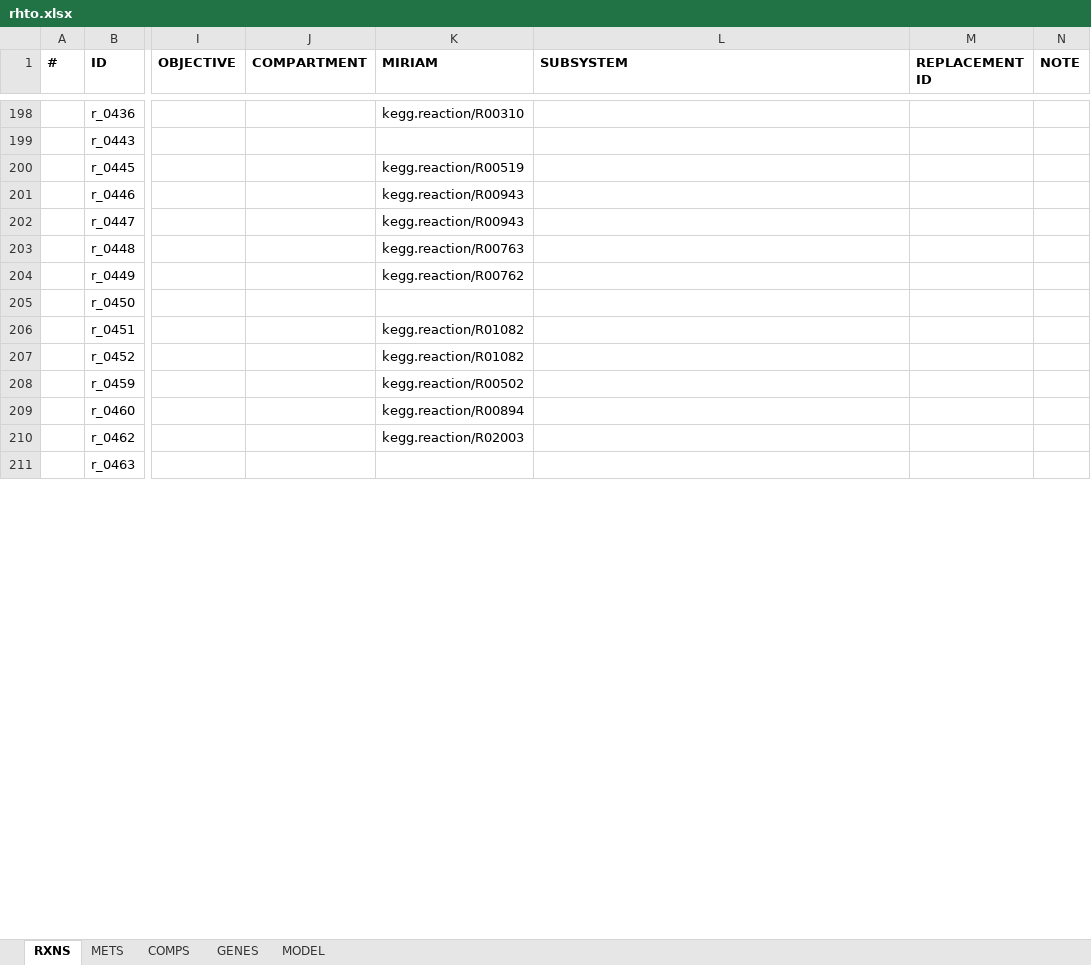
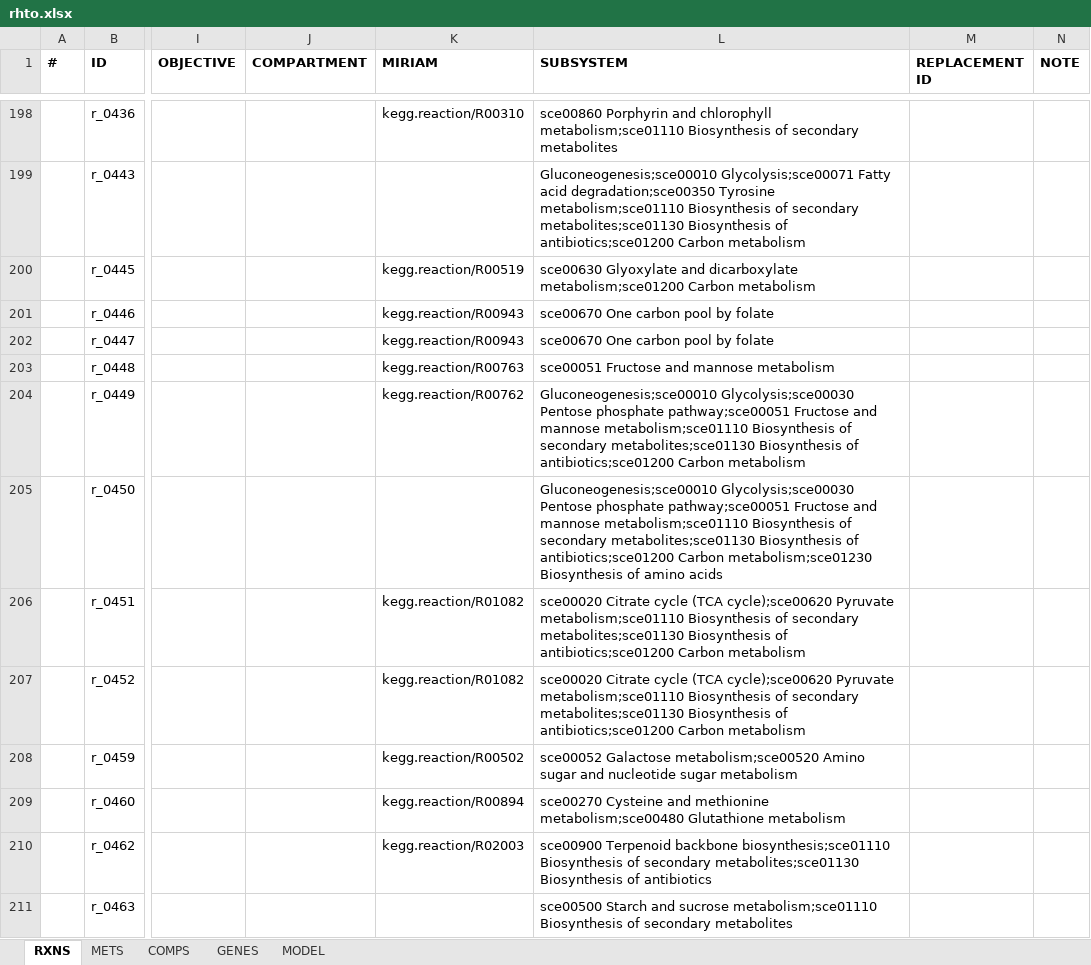
Before and after one commit to SysBioChalmers/rhto-GEM, an Excel workbook: ModelFiles/xlsx/rhto.xlsx, sheet RXNS, drawn as a sheet; only a part is shown, gaps mark what is left out; values as stored, in another font and other column widths than the file's, no borders; the diff covers the shown part only; the diff names each change by its address in the sheet, - before the commit and + after, or states it on an @@ line.

```diff
--- a/ModelFiles/xlsx/rhto.xlsx (sheet RXNS)
+++ b/ModelFiles/xlsx/rhto.xlsx (sheet RXNS)
-L198 (SUBSYSTEM): (empty)
+L198 (SUBSYSTEM): sce00860 Porphyrin and chlorophyll metabolism;sce01110 Biosynthesis of secondary metabolites
-L199 (SUBSYSTEM): (empty)
+L199 (SUBSYSTEM): Gluconeogenesis;sce00010 Glycolysis;sce00071 Fatty acid degradation;sce00350 Tyrosine metabolism;sce01110 Biosynthesis of secondary metabolites;sce01130 Biosynthesis of antibiotics;sce01200 Carbon metabolism
-L200 (SUBSYSTEM): (empty)
+L200 (SUBSYSTEM): sce00630 Glyoxylate and dicarboxylate metabolism;sce01200 Carbon metabolism
-L201:L202 (SUBSYSTEM): (empty)
+L201:L202 (SUBSYSTEM): sce00670 One carbon pool by folate
-L203 (SUBSYSTEM): (empty)
+L203 (SUBSYSTEM): sce00051 Fructose and mannose metabolism
-L204 (SUBSYSTEM): (empty)
+L204 (SUBSYSTEM): Gluconeogenesis;sce00010 Glycolysis;sce00030 Pentose phosphate pathway;sce00051 Fructose and mannose metabolism;sce01110 Biosynthesis of secondary metabolites;sce01130 Biosynthesis of antibiotics;sce01200 Carbon metabolism
-L205 (SUBSYSTEM): (empty)
+L205 (SUBSYSTEM): Gluconeogenesis;sce00010 Glycolysis;sce00030 Pentose phosphate pathway;sce00051 Fructose and mannose metabolism;sce01110 Biosynthesis of secondary metabolites;sce01130 Biosynthesis of antibiotics;sce01200 Carbon metabolism;sce01230 Biosynthesis of amino acids
-L206:L207 (SUBSYSTEM): (empty)
+L206:L207 (SUBSYSTEM): sce00020 Citrate cycle (TCA cycle);sce00620 Pyruvate metabolism;sce01110 Biosynthesis of secondary metabolites;sce01130 Biosynthesis of antibiotics;sce01200 Carbon metabolism
-L208 (SUBSYSTEM): (empty)
+L208 (SUBSYSTEM): sce00052 Galactose metabolism;sce00520 Amino sugar and nucleotide sugar metabolism
-L209 (SUBSYSTEM): (empty)
+L209 (SUBSYSTEM): sce00270 Cysteine and methionine metabolism;sce00480 Glutathione metabolism
-L210 (SUBSYSTEM): (empty)
+L210 (SUBSYSTEM): sce00900 Terpenoid backbone biosynthesis;sce01110 Biosynthesis of secondary metabolites;sce01130 Biosynthesis of antibiotics
-L211 (SUBSYSTEM): (empty)
+L211 (SUBSYSTEM): sce00500 Starch and sucrose metabolism;sce01110 Biosynthesis of secondary metabolites
```
Also changed, not shown: 969 edited cells elsewhere in this sheet, 4 other files.
